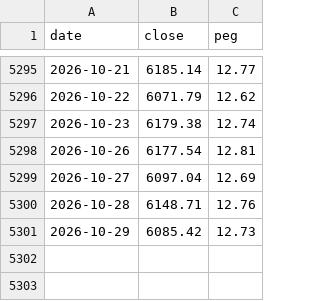
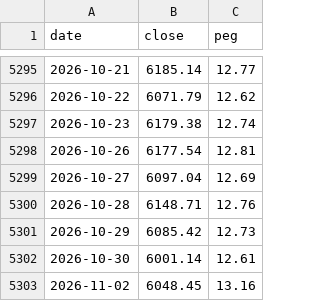
Before and after one commit to funfan0517/xalpha, a CSV file: data/_bt_caches/csi_H00300.csv, drawn as a sheet; only a part is shown, gaps mark what is left out.

```diff
--- a/data/_bt_caches/csi_H00300.csv
+++ b/data/_bt_caches/csi_H00300.csv
@@ -5301 +5301,3 @@ date,close,peg
 2026-10-29,6085.42,12.73
+2026-10-30,6001.14,12.61
+2026-11-02,6048.45,13.16
```
Also changed, not shown: data/_bt_caches/csi_000300.csv, data/_bt_caches/csi_000510.csv, 40 other files.
